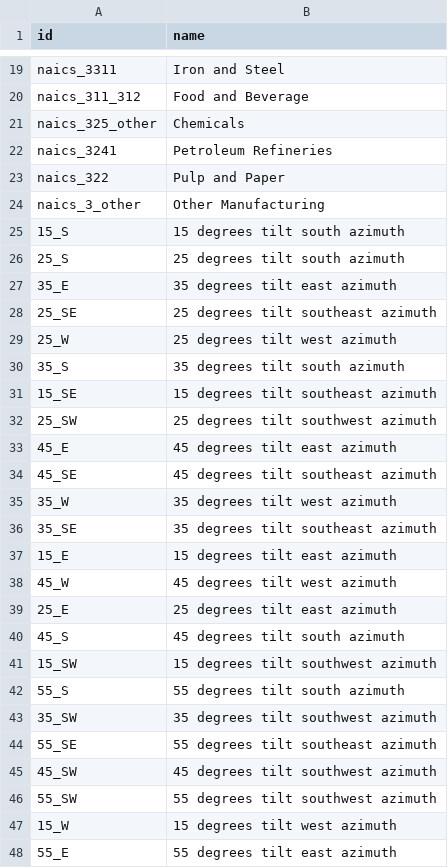
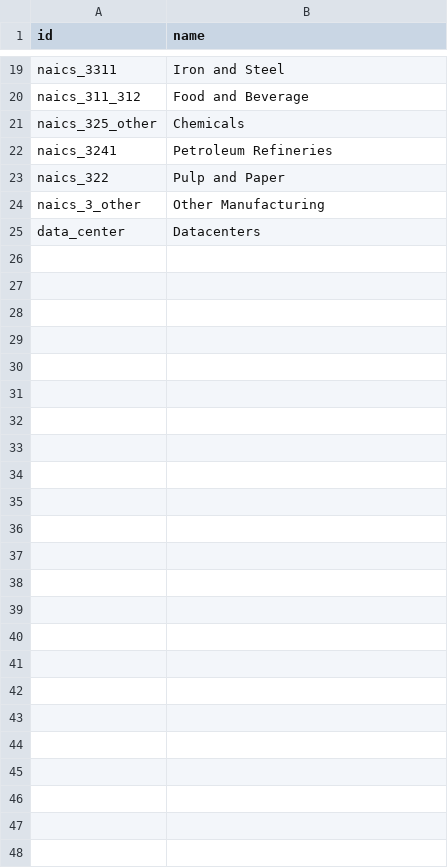
Before and after one commit to dsgrid/dsgrid-project-DECARB, a CSV file: project/dimensions/subsectors.csv, drawn as a sheet; only a part is shown, gaps mark what is left out; removed rows and columns are numbered as before the commit, all else as after; the diff names each change by its address in the sheet, - before the commit and + after, or states it on an @@ line.

```diff
--- a/project/dimensions/subsectors.csv
+++ b/project/dimensions/subsectors.csv
-row 25: 15_S | 15 degrees tilt south azimuth
-row 26: 25_S | 25 degrees tilt south azimuth
-row 27: 35_E | 35 degrees tilt east azimuth
-row 28: 25_SE | 25 degrees tilt southeast azimuth
-row 29: 25_W | 25 degrees tilt west azimuth
-row 30: 35_S | 35 degrees tilt south azimuth
-row 31: 15_SE | 15 degrees tilt southeast azimuth
-row 32: 25_SW | 25 degrees tilt southwest azimuth
-row 33: 45_E | 45 degrees tilt east azimuth
-row 34: 45_SE | 45 degrees tilt southeast azimuth
-row 35: 35_W | 35 degrees tilt west azimuth
-row 36: 35_SE | 35 degrees tilt southeast azimuth
-row 37: 15_E | 15 degrees tilt east azimuth
-row 38: 45_W | 45 degrees tilt west azimuth
-row 39: 25_E | 25 degrees tilt east azimuth
-row 40: 45_S | 45 degrees tilt south azimuth
-row 41: 15_SW | 15 degrees tilt southwest azimuth
-row 42: 55_S | 55 degrees tilt south azimuth
-row 43: 35_SW | 35 degrees tilt southwest azimuth
-row 44: 55_SE | 55 degrees tilt southeast azimuth
-row 45: 45_SW | 45 degrees tilt southwest azimuth
-row 46: 55_SW | 55 degrees tilt southwest azimuth
-row 47: 15_W | 15 degrees tilt west azimuth
-row 48: 55_E | 55 degrees tilt east azimuth
+row 25: data_center | Datacenters
```
Also changed, not shown: project/dimensions/subset/end_uses_by_sector.csv, project/dimensions/subset/subsectors_by_sector.csv, 10 other files.
